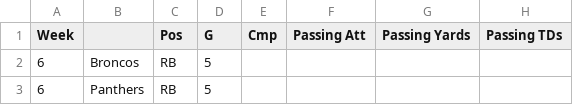
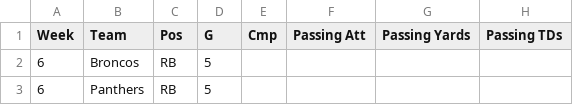
Before and after one commit to kbw612/Fantasy, a CSV file: NFL/2023/team-points-allowed.csv, drawn as a sheet; only a part is shown; the diff names each change by its address in the sheet, - before the commit and + after, or states it on an @@ line.

Commit message:
Update team-points-allowed.csv

```diff
--- a/NFL/2023/team-points-allowed.csv
+++ b/NFL/2023/team-points-allowed.csv
-B1: (empty)
+B1: Team
```
